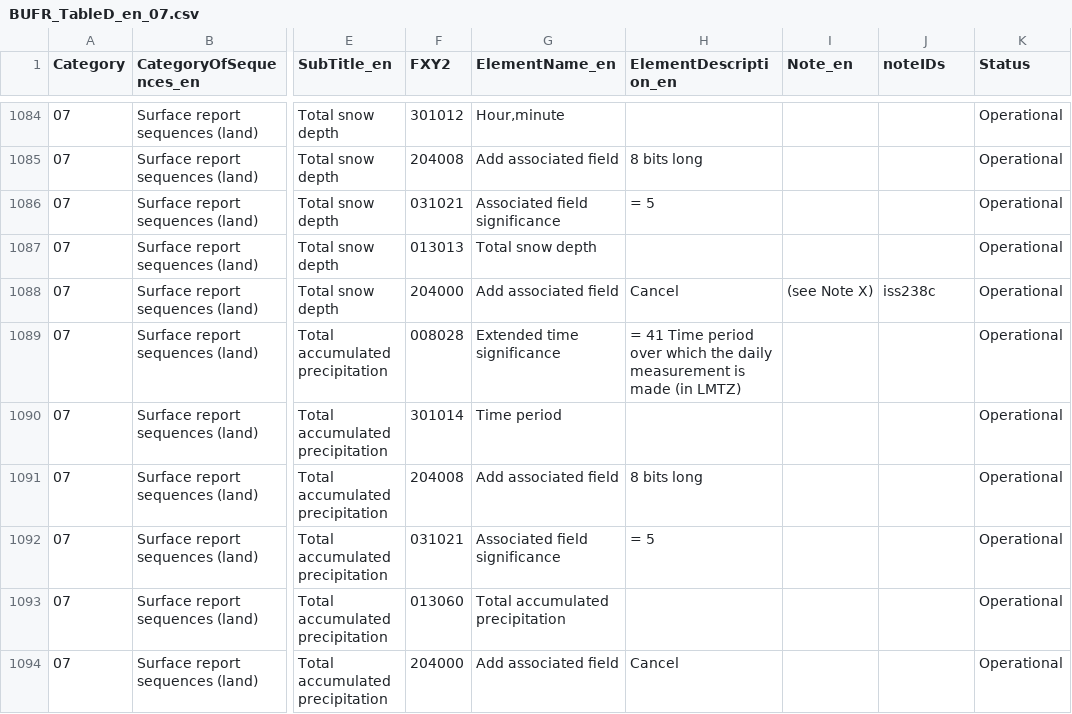
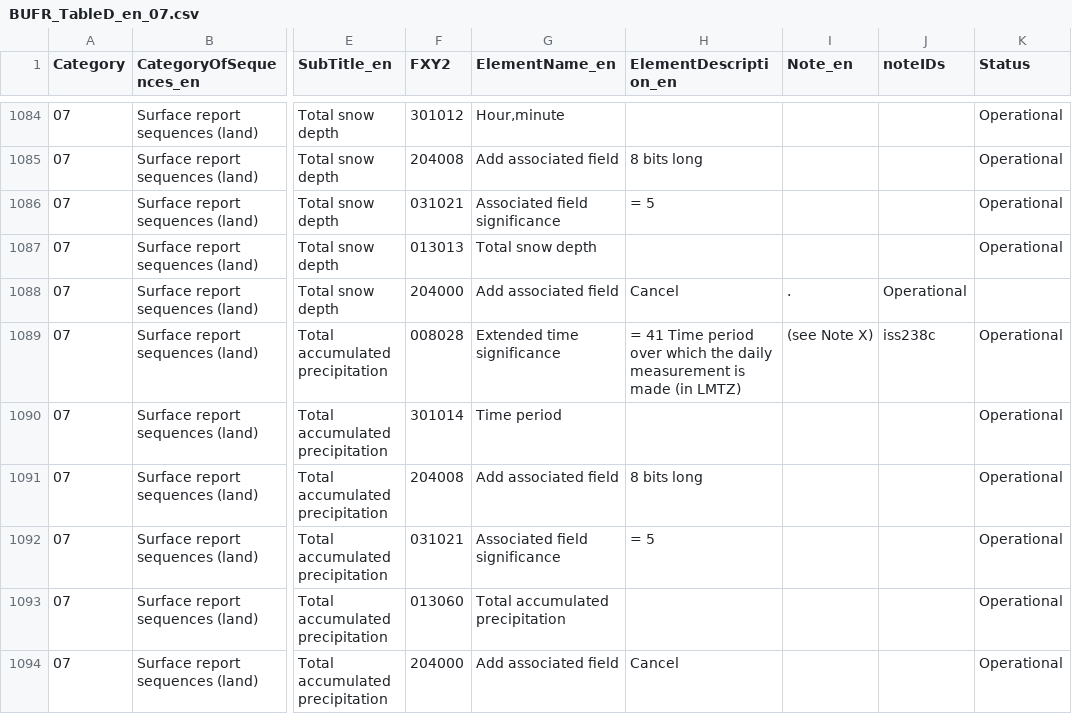
Before and after one commit to wmo-im/BUFR4, a CSV file: BUFR_TableD_en_07.csv, drawn as a sheet; only a part is shown, gaps mark what is left out; the diff names each change by its address in the sheet, - before the commit and + after, or states it on an @@ line.

Commit message:
move note

```diff
--- a/BUFR_TableD_en_07.csv
+++ b/BUFR_TableD_en_07.csv
-I1088 (Note_en): (see Note X)
+I1088 (Note_en): .
-J1088 (noteIDs): iss238c
+J1088 (noteIDs): Operational
-K1088 (Status): Operational
+K1088 (Status): (empty)
-I1089 (Note_en): (empty)
+I1089 (Note_en): (see Note X)
-J1089 (noteIDs): (empty)
+J1089 (noteIDs): iss238c
```
